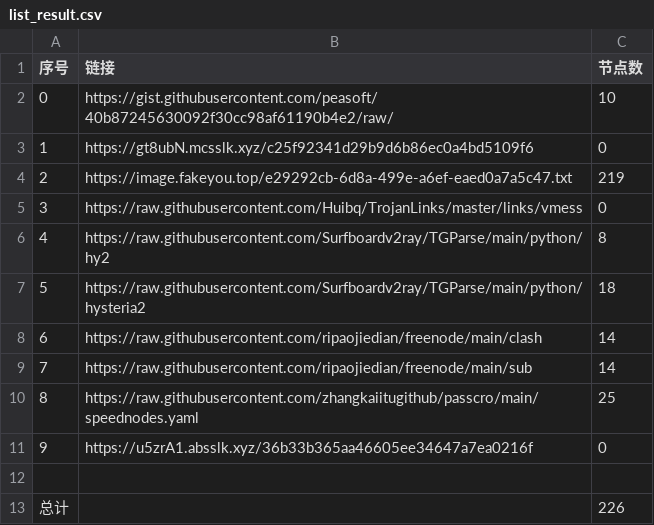
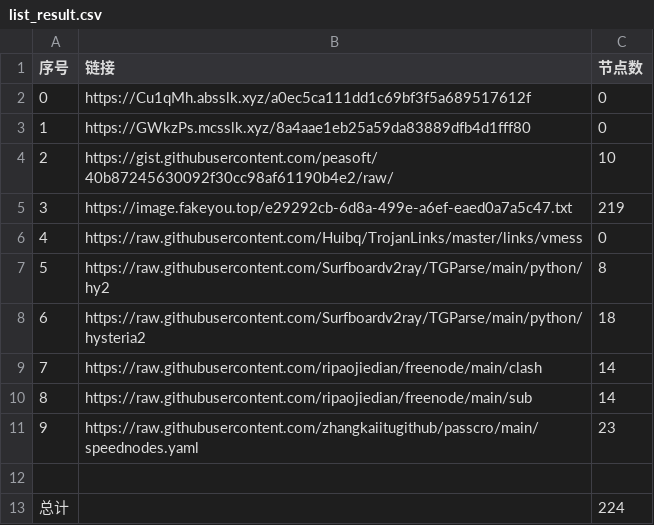
Before and after one commit to hahahahalipoterr/NoMoreWalls, a CSV file: list_result.csv, drawn as a sheet; removed rows and columns are numbered as before the commit, all else as after; the diff names each change by its address in the sheet, - before the commit and + after, or states it on an @@ line.

```diff
--- a/list_result.csv
+++ b/list_result.csv
+row 2: 0 | https://Cu1qMh.absslk.xyz/a0ec5ca111dd1c69bf3f5a689517612f | 0
+row 3: 1 | https://GWkzPs.mcsslk.xyz/8a4aae1eb25a59da83889dfb4d1fff80 | 0
@@ column A (序号) renumbered between rows 4 and 11 @@
-row 3: 1 | https://gt8ubN.mcsslk.xyz/c25f92341d29b9d6b86ec0a4bd5109f6 | 0
-C11 (节点数): 25
+C11 (节点数): 23
-row 11: 9 | https://u5zrA1.absslk.xyz/36b33b365aa46605ee34647a7ea0216f | 0
-C13 (节点数): 226
+C13 (节点数): 224
```
Also changed, not shown: 13 other files.
